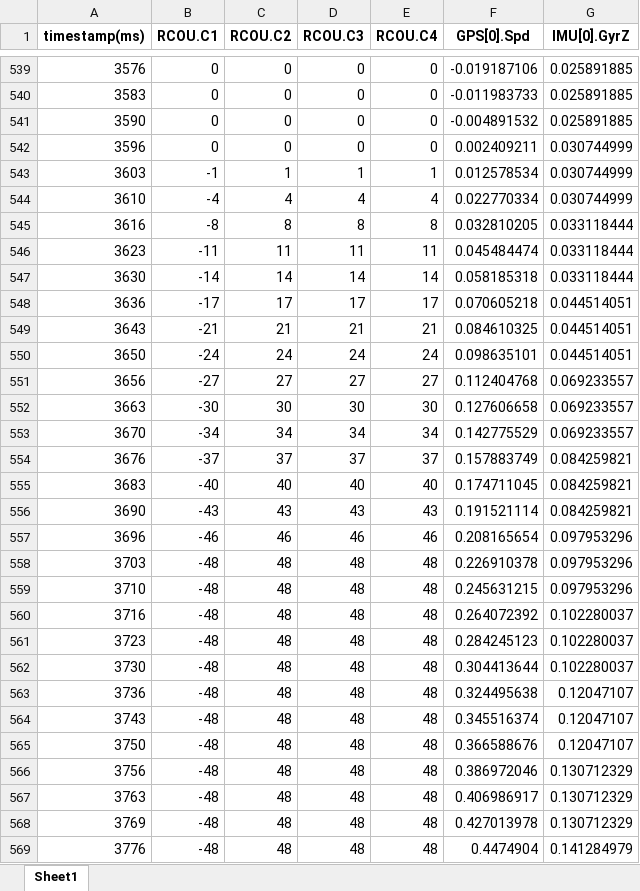
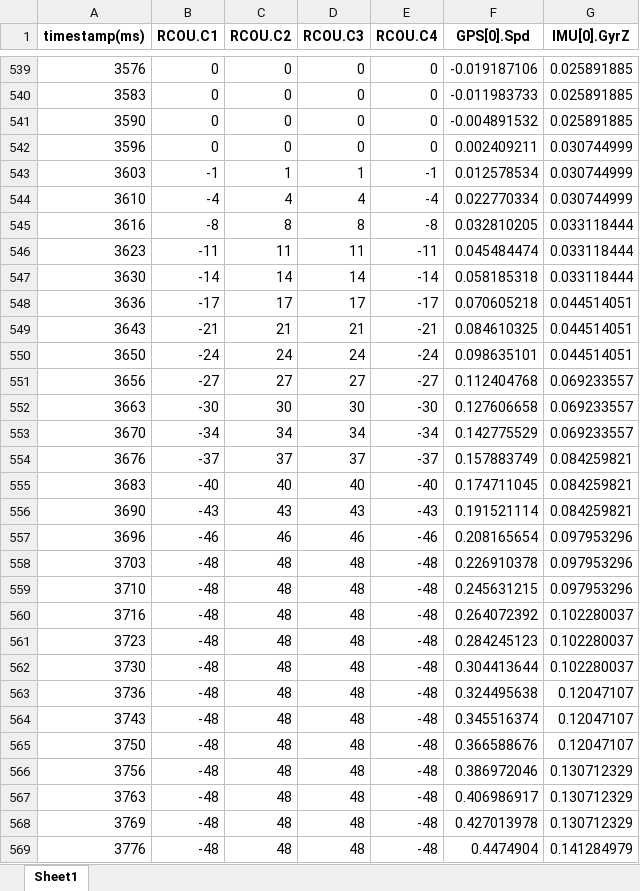
Before and after one commit to lmhonorio/RoverModel, an Excel workbook: planilhas/sequencia_4_1.xlsx, sheet Sheet1, drawn as a sheet; only a part is shown, gaps mark what is left out; values as stored, in another font and other column widths than the file's, no borders; the diff covers the shown part only; the diff names each change by its address in the sheet, - before the commit and + after, or states it on an @@ line.

```diff
--- a/planilhas/sequencia_4_1.xlsx (sheet Sheet1)
+++ b/planilhas/sequencia_4_1.xlsx (sheet Sheet1)
-E543 (RCOU.C4): 1
+E543 (RCOU.C4): -1
-E544 (RCOU.C4): 4
+E544 (RCOU.C4): -4
-E545 (RCOU.C4): 8
+E545 (RCOU.C4): -8
-E546 (RCOU.C4): 11
+E546 (RCOU.C4): -11
-E547 (RCOU.C4): 14
+E547 (RCOU.C4): -14
-E548 (RCOU.C4): 17
+E548 (RCOU.C4): -17
-E549 (RCOU.C4): 21
+E549 (RCOU.C4): -21
-E550 (RCOU.C4): 24
+E550 (RCOU.C4): -24
-E551 (RCOU.C4): 27
+E551 (RCOU.C4): -27
-E552 (RCOU.C4): 30
+E552 (RCOU.C4): -30
-E553 (RCOU.C4): 34
+E553 (RCOU.C4): -34
-E554 (RCOU.C4): 37
+E554 (RCOU.C4): -37
-E555 (RCOU.C4): 40
+E555 (RCOU.C4): -40
-E556 (RCOU.C4): 43
+E556 (RCOU.C4): -43
-E557 (RCOU.C4): 46
+E557 (RCOU.C4): -46
-E558:E569 (RCOU.C4): 48
+E558:E569 (RCOU.C4): -48
```
Also changed, not shown: 1434 edited cells elsewhere in this sheet, planilhas/sequencia_14s.xlsx, planilhas/sequencia_1_1.xlsx, 13 other files.
